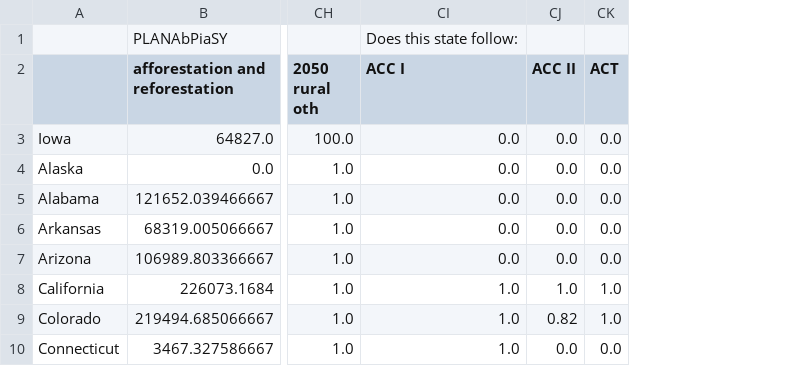
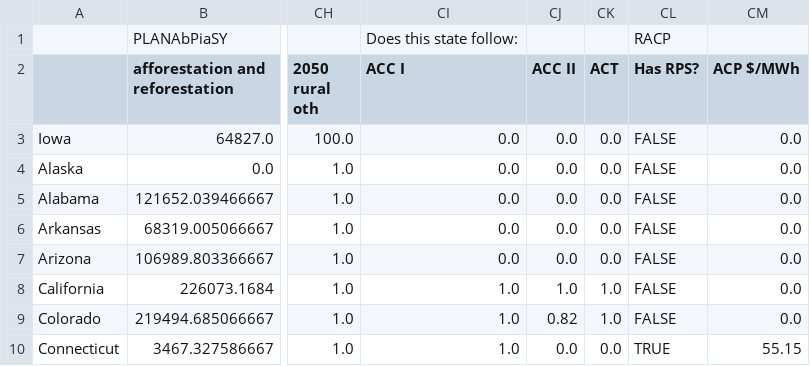
Before and after one commit to EnergyInnovation/eps-iowa, a CSV file: InputData/webappdata/Supporting Data.csv, drawn as a sheet; only a part is shown, gaps mark what is left out; the diff names each change by its address in the sheet, - before the commit and + after, or states it on an @@ line.

```diff
--- a/InputData/webappdata/Supporting Data.csv
+++ b/InputData/webappdata/Supporting Data.csv
+column CL (Has RPS?), row 1: RACP; rows 3-10: FALSE | FALSE | FALSE | FALSE | FALSE | FALSE | FALSE | TRUE
+column CM (ACP $/MWh), rows 3-10: 0.0 | 0.0 | 0.0 | 0.0 | 0.0 | 0.0 | 0.0 | 55.15
```
Also changed, not shown: 7 other files.
